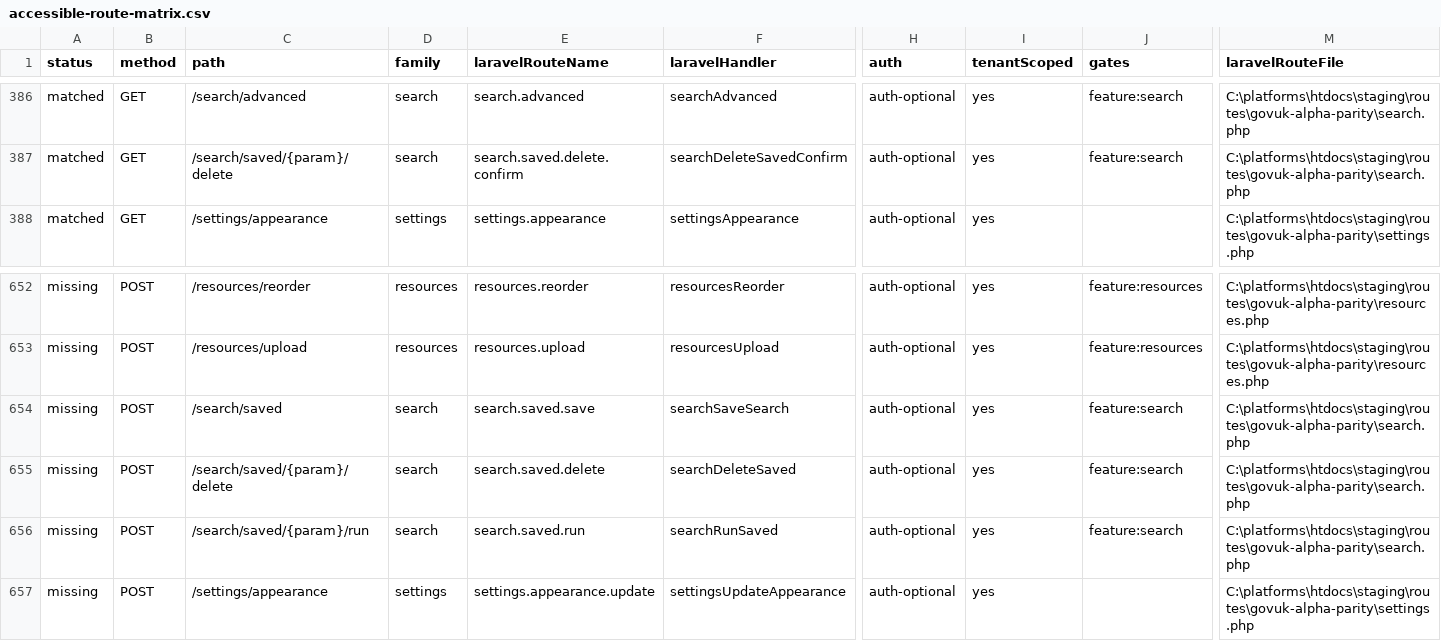
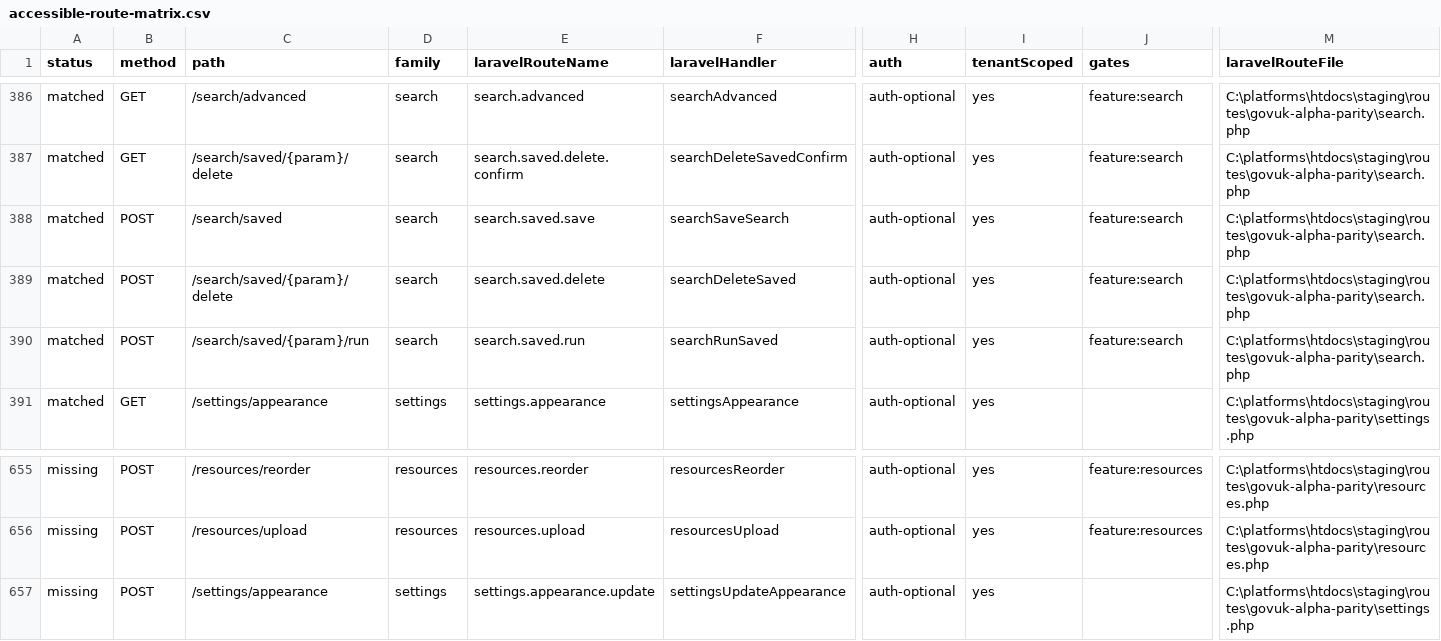
Before and after one commit to jasperfordesq-ai/api.project-nexus.net, a CSV file: apps/web-uk/docs/generated/accessible-route-matrix.csv, drawn as a sheet; only a part is shown, gaps mark what is left out; removed rows and columns are numbered as before the commit, all else as after; rows hold the shown columns only; the diff names each change by its address in the sheet, - before the commit and + after, or states it on an @@ line.

Commit message:
feat: add Laravel saved search aliases

```diff
--- a/apps/web-uk/docs/generated/accessible-route-matrix.csv
+++ b/apps/web-uk/docs/generated/accessible-route-matrix.csv
+row 388: matched | POST | /search/saved | search | search.saved.save | searchSaveSearch | auth-optional | yes | feature:search | C:\platforms\htdocs\staging\routes\govuk-alpha-parity\search.php
+row 389: matched | POST | /search/saved/{param}/delete | search | search.saved.delete | searchDeleteSaved | auth-optional | yes | feature:search | C:\platforms\htdocs\staging\routes\govuk-alpha-parity\search.php
+row 390: matched | POST | /search/saved/{param}/run | search | search.saved.run | searchRunSaved | auth-optional | yes | feature:search | C:\platforms\htdocs\staging\routes\govuk-alpha-parity\search.php
-row 654: missing | POST | /search/saved | search | search.saved.save | searchSaveSearch | auth-optional | yes | feature:search | C:\platforms\htdocs\staging\routes\govuk-alpha-parity\search.php
-row 655: missing | POST | /search/saved/{param}/delete | search | search.saved.delete | searchDeleteSaved | auth-optional | yes | feature:search | C:\platforms\htdocs\staging\routes\govuk-alpha-parity\search.php
-row 656: missing | POST | /search/saved/{param}/run | search | search.saved.run | searchRunSaved | auth-optional | yes | feature:search | C:\platforms\htdocs\staging\routes\govuk-alpha-parity\search.php
```
Also changed, not shown: 8 other files.
